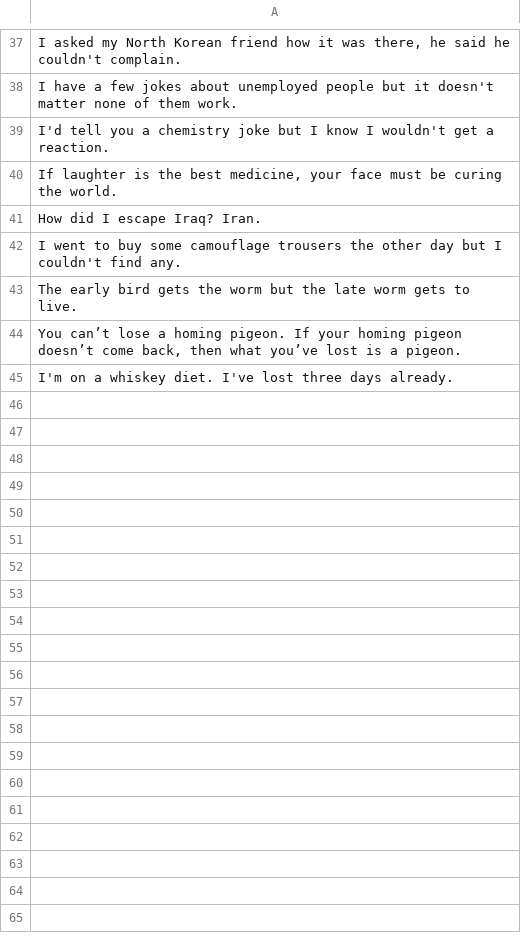
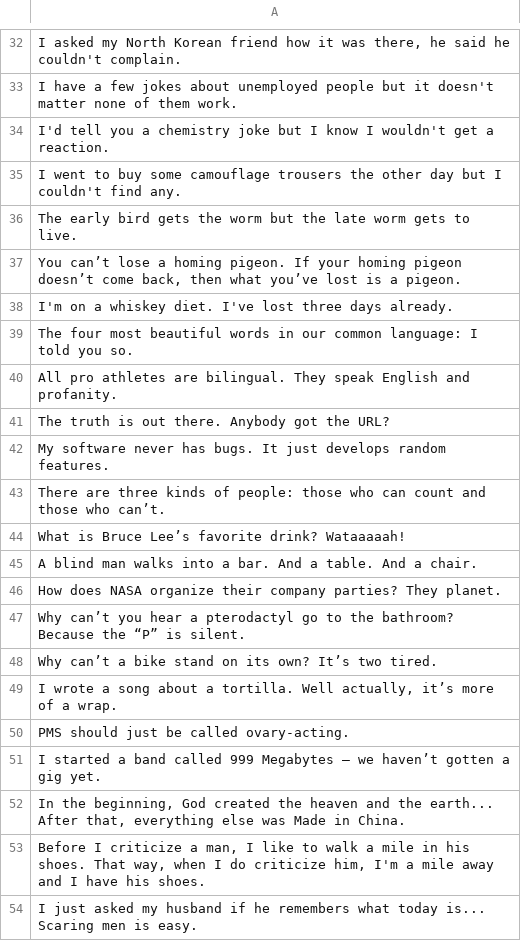
Before and after one commit to mbuguaWanjiku/JohnJokes, a CSV file: jokes.csv, drawn as a sheet; only a part is shown, gaps mark what is left out; removed rows and columns are numbered as before the commit, all else as after; the diff covers the shown part only; the diff names each change by its address in the sheet, - before the commit and + after, or states it on an @@ line.

Commit message:
added more jokes and deleted racist jokes

```diff
--- a/jokes.csv
+++ b/jokes.csv
-row 40: If laughter is the best medicine, your face must be curing the world.
-row 41: How did I escape Iraq? Iran.
+row 39: The four most beautiful words in our common language: I told you so.
+row 40: All pro athletes are bilingual. They speak English and profanity.
+row 41: The truth is out there. Anybody got the URL?
+row 42: My software never has bugs. It just develops random features.
+row 43: There are three kinds of people: those who can count and those who can’t.
+row 44: What is Bruce Lee’s favorite drink? Wataaaaah!
+row 45: A blind man walks into a bar. And a table. And a chair.
+row 46: How does NASA organize their company parties? They planet.
+row 47: Why can’t you hear a pterodactyl go to the bathroom? Because the “P” is silent.
+row 48: Why can’t a bike stand on its own? It’s two tired.
+row 49: I wrote a song about a tortilla. Well actually, it’s more of a wrap.
+row 50: PMS should just be called ovary-acting.
+row 51: I started a band called 999 Megabytes — we haven’t gotten a gig yet.
+row 52: In the beginning, God created the heaven and the earth... After that, everything else was Made in China.
+row 53: Before I criticize a man, I like to walk a mile in his shoes. That way, when I do criticize him, I'm a mile away and I have his shoes.
+row 54: I just asked my husband if he remembers what today is... Scaring men is easy.
```
Also changed, not shown: 16 added rows and 5 removed rows elsewhere in this file.
